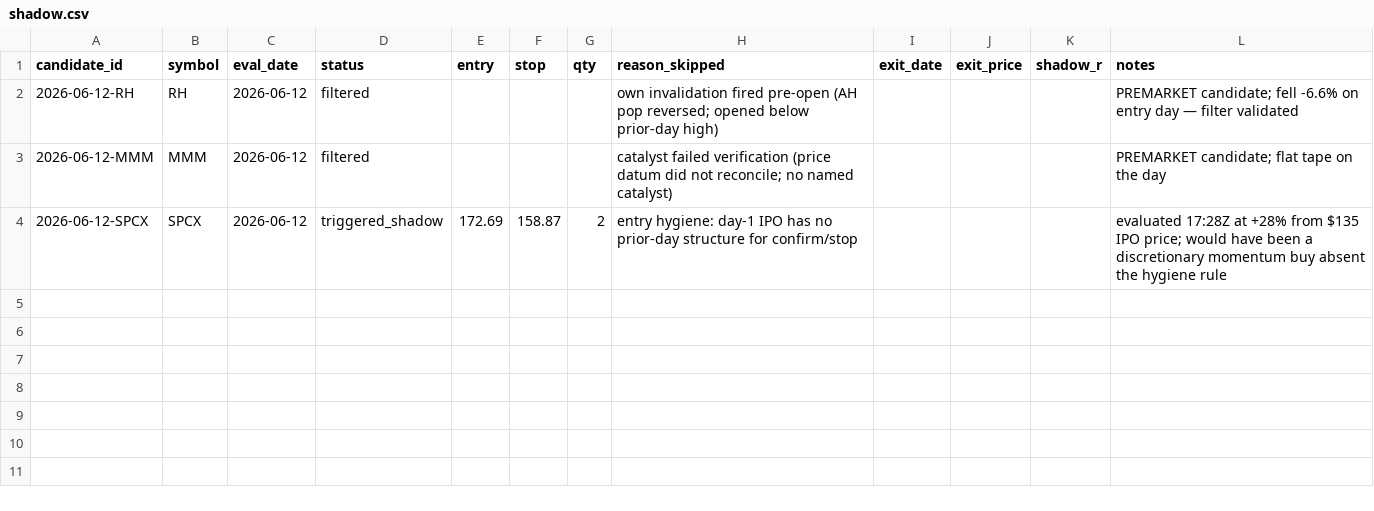
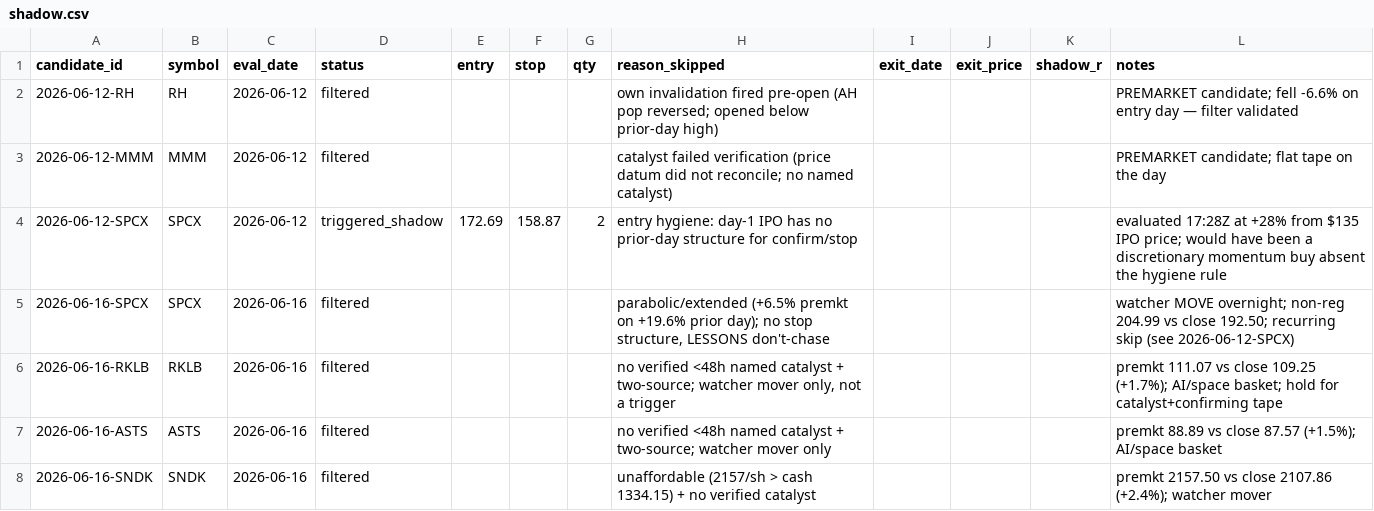
Before and after one commit to 16abhimasani/book, a CSV file: robinhood-agentic/data/shadow.csv, drawn as a sheet.

Commit message:
journal: 2026-06-16 11:43Z pre-market-extended (manage-only, no-trade)

```diff
--- a/robinhood-agentic/data/shadow.csv
+++ b/robinhood-agentic/data/shadow.csv
@@ -4 +4,5 @@ candidate_id,symbol,eval_date,status,entry,stop,qty,reason_skipped,exit_date,exi
 2026-06-12-SPCX,SPCX,2026-06-12,triggered_shadow,172.69,158.87,2,entry hygiene: day-1 IPO has no prior-day structure for confirm/stop,,,,evaluated 17:28Z at +28% from $135 IPO price; would have been a discretionary momentum buy absent the hygiene rule
+2026-06-16-SPCX,SPCX,2026-06-16,filtered,,,,"parabolic/extended (+6.5% premkt on +19.6% prior day); no stop structure, LESSONS don't-chase",,,,"watcher MOVE overnight; non-reg 204.99 vs close 192.50; recurring skip (see 2026-06-12-SPCX)"
+2026-06-16-RKLB,RKLB,2026-06-16,filtered,,,,"no verified <48h named catalyst + two-source; watcher mover only, not a trigger",,,,"premkt 111.07 vs close 109.25 (+1.7%); AI/space basket; hold for catalyst+confirming tape"
+2026-06-16-ASTS,ASTS,2026-06-16,filtered,,,,"no verified <48h named catalyst + two-source; watcher mover only",,,,"premkt 88.89 vs close 87.57 (+1.5%); AI/space basket"
+2026-06-16-SNDK,SNDK,2026-06-16,filtered,,,,"unaffordable (2157/sh > cash 1334.15) + no verified catalyst",,,,"premkt 2157.50 vs close 2107.86 (+2.4%); watcher mover"
```
Also changed, not shown: 3 other files.
